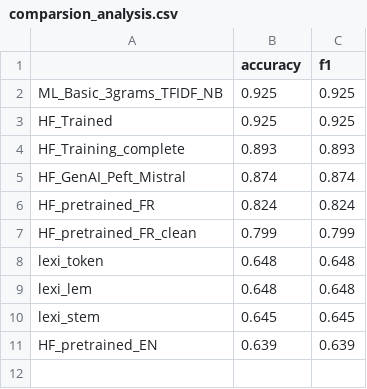
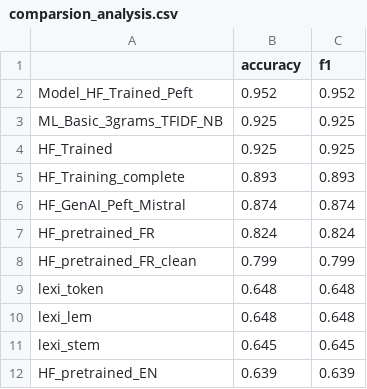
Before and after one commit to Vachonni/TrainingNLP, a CSV file: Data/comparsion_analysis.csv, drawn as a sheet.

```diff
--- a/Data/comparsion_analysis.csv
+++ b/Data/comparsion_analysis.csv
@@ -1,2 +1,3 @@
 ,accuracy,f1
+Model_HF_Trained_Peft,0.952,0.952
 ML_Basic_3grams_TFIDF_NB,0.925,0.925
```
Also changed, not shown: Data/pred_test_data.csv, 1 other file.
